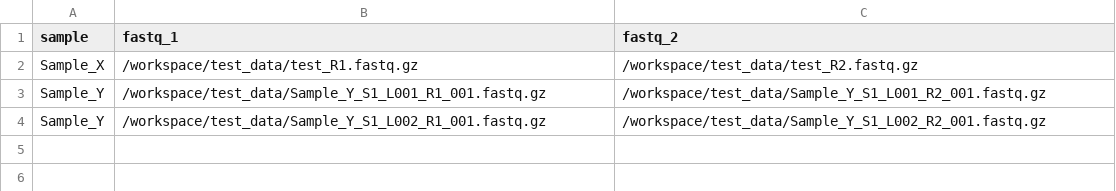
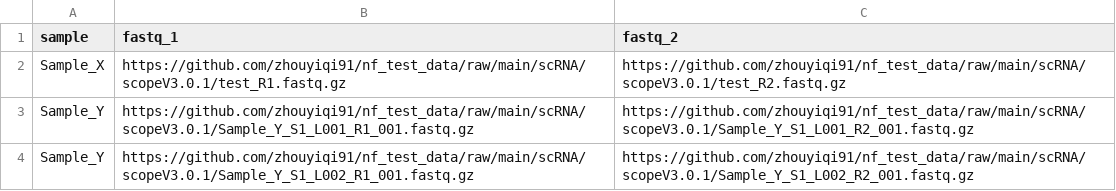
Before and after one commit to zhouyiqi91/nf_test_data, a CSV file: scRNA/scopeV3.0.1/test.csv, drawn as a sheet.

Commit message:
modify test.csv

```diff
--- a/scRNA/scopeV3.0.1/test.csv
+++ b/scRNA/scopeV3.0.1/test.csv
@@ -1,4 +1,4 @@
 sample,fastq_1,fastq_2
-Sample_X,/workspace/test_data/test_R1.fastq.gz,/workspace/test_data/test_R2.fastq.gz
-Sample_Y,/workspace/test_data/Sample_Y_S1_L001_R1_001.fastq.gz,/workspace/test_data/Sample_Y_S1_L001_R2_001.fastq.gz
-Sample_Y,/workspace/test_data/Sample_Y_S1_L002_R1_001.fastq.gz,/workspace/test_data/Sample_Y_S1_L002_R2_001.fastq.gz
+Sample_X,https://github.com/zhouyiqi91/nf_test_data/raw/main/scRNA/scopeV3.0.1/test_R1.fastq.gz,https://github.com/zhouyiqi91/nf_test_data/raw/main/scRNA/scopeV3.0.1/test_R2.fastq.gz
+Sample_Y,https://github.com/zhouyiqi91/nf_test_data/raw/main/scRNA/scopeV3.0.1/Sample_Y_S1_L001_R1_001.fastq.gz,https://github.com/zhouyiqi91/nf_test_data/raw/main/scRNA/scopeV3.0.1/Sample_Y_S1_L001_R2_001.fastq.gz
+Sample_Y,https://github.com/zhouyiqi91/nf_test_data/raw/main/scRNA/scopeV3.0.1/Sample_Y_S1_L002_R1_001.fastq.gz,https://github.com/zhouyiqi91/nf_test_data/raw/main/scRNA/scopeV3.0.1/Sample_Y_S1_L002_R2_001.fastq.gz
```
